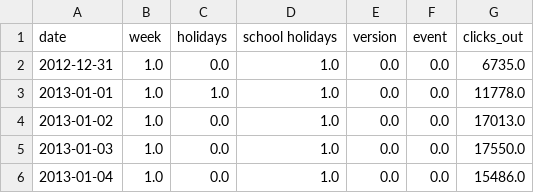
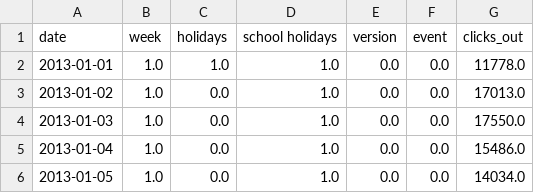
Before and after one commit to carinawic/exjobb, a CSV file: EXJOBBBBBB/tutorials/ARIMA_FOURIER/Time.csv, drawn as a sheet; only a part is shown; the shorter side is filled out with more unchanged rows; the diff names each change by its address in the sheet, - before the commit and + after, or states it on an @@ line.

```diff
--- a/EXJOBBBBBB/tutorials/ARIMA_FOURIER/Time.csv
+++ b/EXJOBBBBBB/tutorials/ARIMA_FOURIER/Time.csv
-row 2: 2012-12-31 | 1.0 | 0.0 | 1.0 | 0.0 | 0.0 | 6735.0
```
Also changed, not shown: 52 other files.
